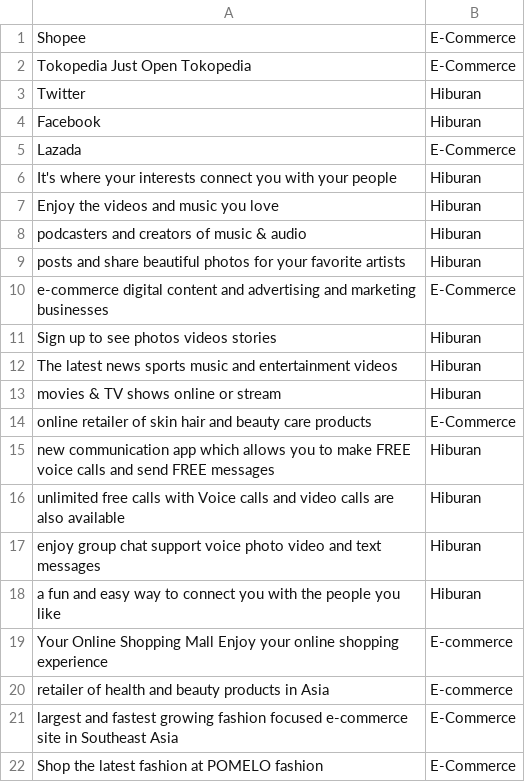
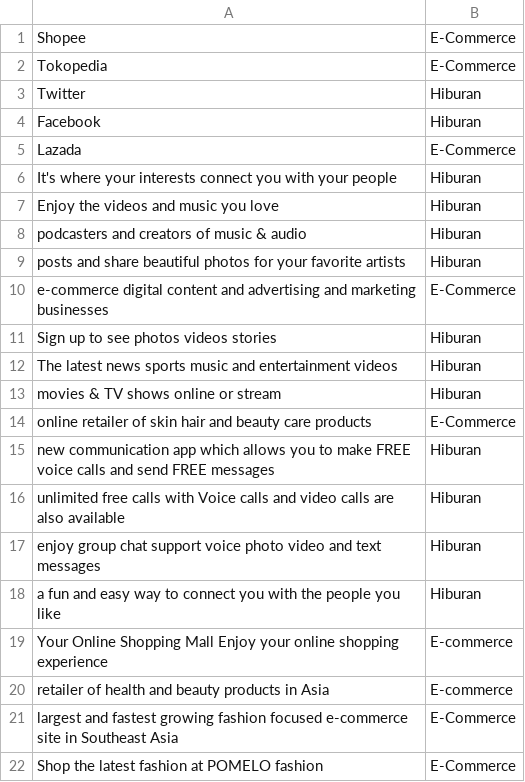
Before and after one commit to cmeilani/datasetnew, a CSV file: thedataset.csv, drawn as a sheet.

Commit message:
Update thedataset.csv

```diff
--- a/thedataset.csv
+++ b/thedataset.csv
@@ -1,3 +1,3 @@
 Shopee,E-Commerce
-Tokopedia Just Open Tokopedia,E-Commerce
+Tokopedia,E-Commerce
 Twitter,Hiburan
```
